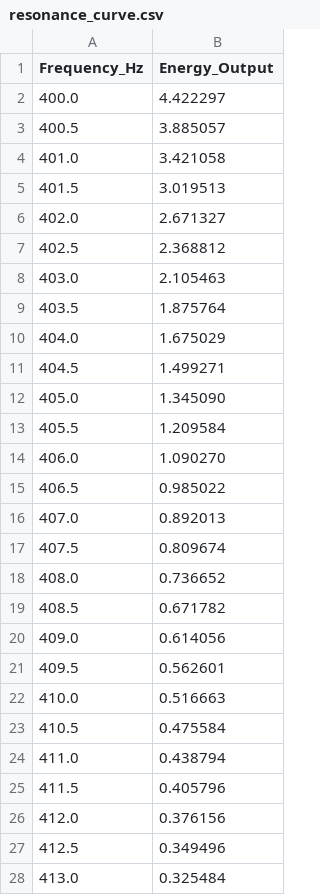
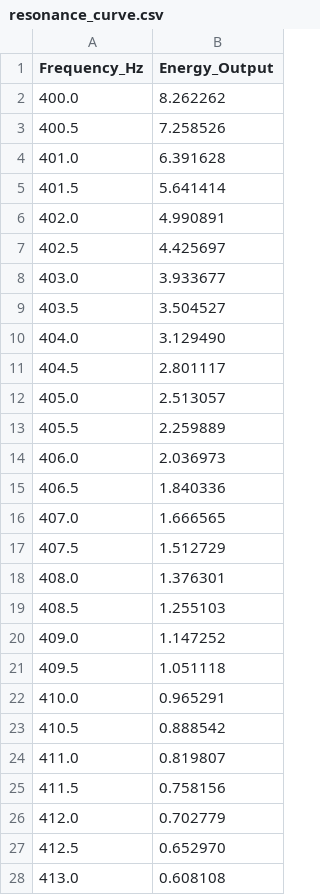
Before and after one commit to nzink777/Heptagonal-Unitary-Field-Theory-Topological-Matrix-Mechanics-and-Emergent-Spacetime-Protocols, a CSV file: computational_model/Technomouse/Logs/resonance_curve.csv, drawn as a sheet; only a part is shown; the diff covers the shown part only.

```diff
--- a/computational_model/Technomouse/Logs/resonance_curve.csv
+++ b/computational_model/Technomouse/Logs/resonance_curve.csv
@@ -1,28 +1,28 @@
 Frequency_Hz,Energy_Output
-400.0,4.422297
-400.5,3.885057
-401.0,3.421058
-401.5,3.019513
-402.0,2.671327
-402.5,2.368812
-403.0,2.105463
-403.5,1.875764
-404.0,1.675029
-404.5,1.499271
-405.0,1.345090
-405.5,1.209584
-406.0,1.090270
-406.5,0.985022
-407.0,0.892013
-407.5,0.809674
-408.0,0.736652
-408.5,0.671782
-409.0,0.614056
-409.5,0.562601
-410.0,0.516663
-410.5,0.475584
-411.0,0.438794
-411.5,0.405796
-412.0,0.376156
-412.5,0.349496
-413.0,0.325484
+400.0,8.262262
+400.5,7.258526
+401.0,6.391628
+401.5,5.641414
+402.0,4.990891
+402.5,4.425697
+403.0,3.933677
+403.5,3.504527
+404.0,3.129490
+404.5,2.801117
+405.0,2.513057
+405.5,2.259889
+406.0,2.036973
+406.5,1.840336
+407.0,1.666565
+407.5,1.512729
+408.0,1.376301
+408.5,1.255103
+409.0,1.147252
+409.5,1.051118
+410.0,0.965291
+410.5,0.888542
+411.0,0.819807
+411.5,0.758156
+412.0,0.702779
+412.5,0.652970
+413.0,0.608108
```
Also changed, not shown: 73 edited cells elsewhere in this file, 3 other files.
